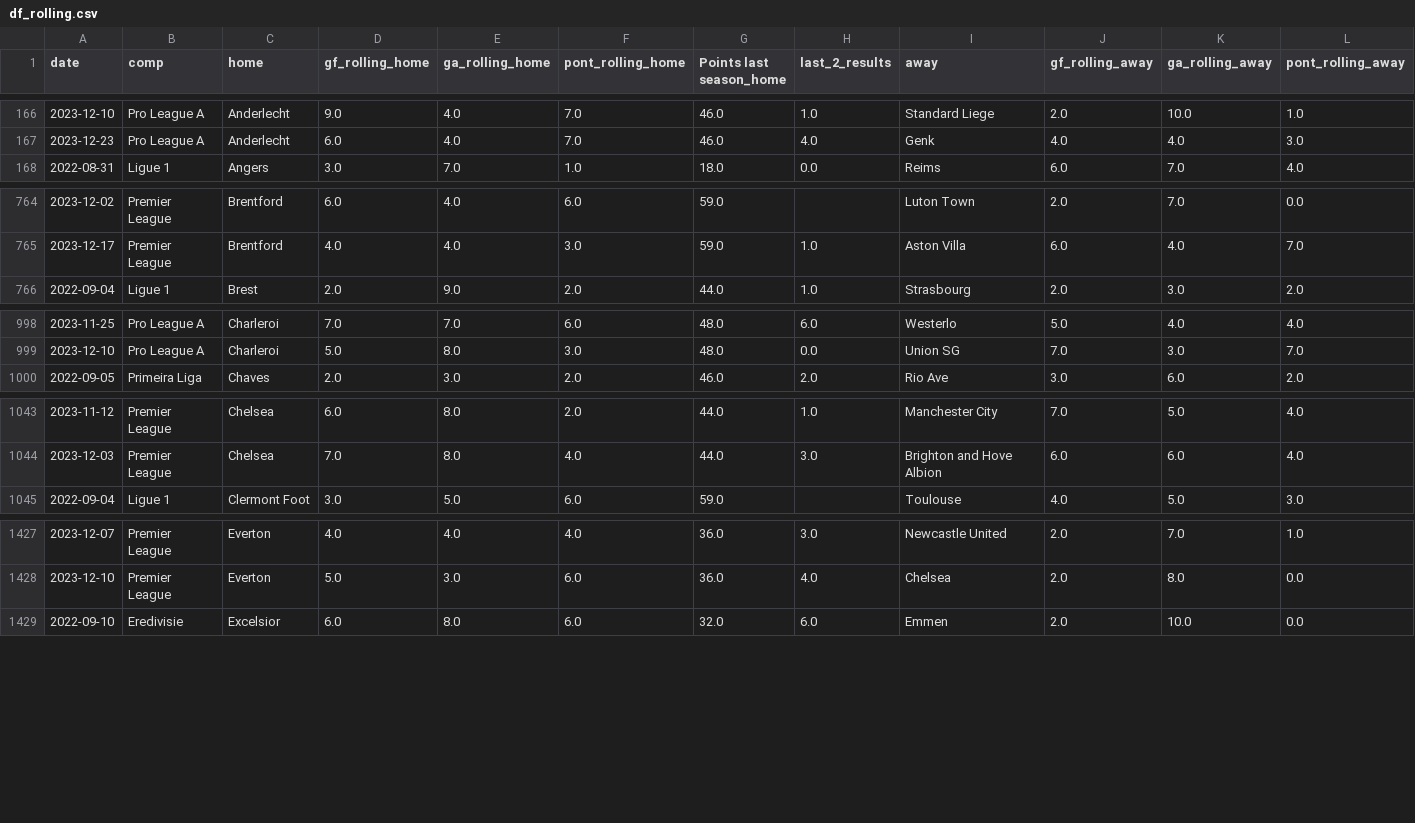
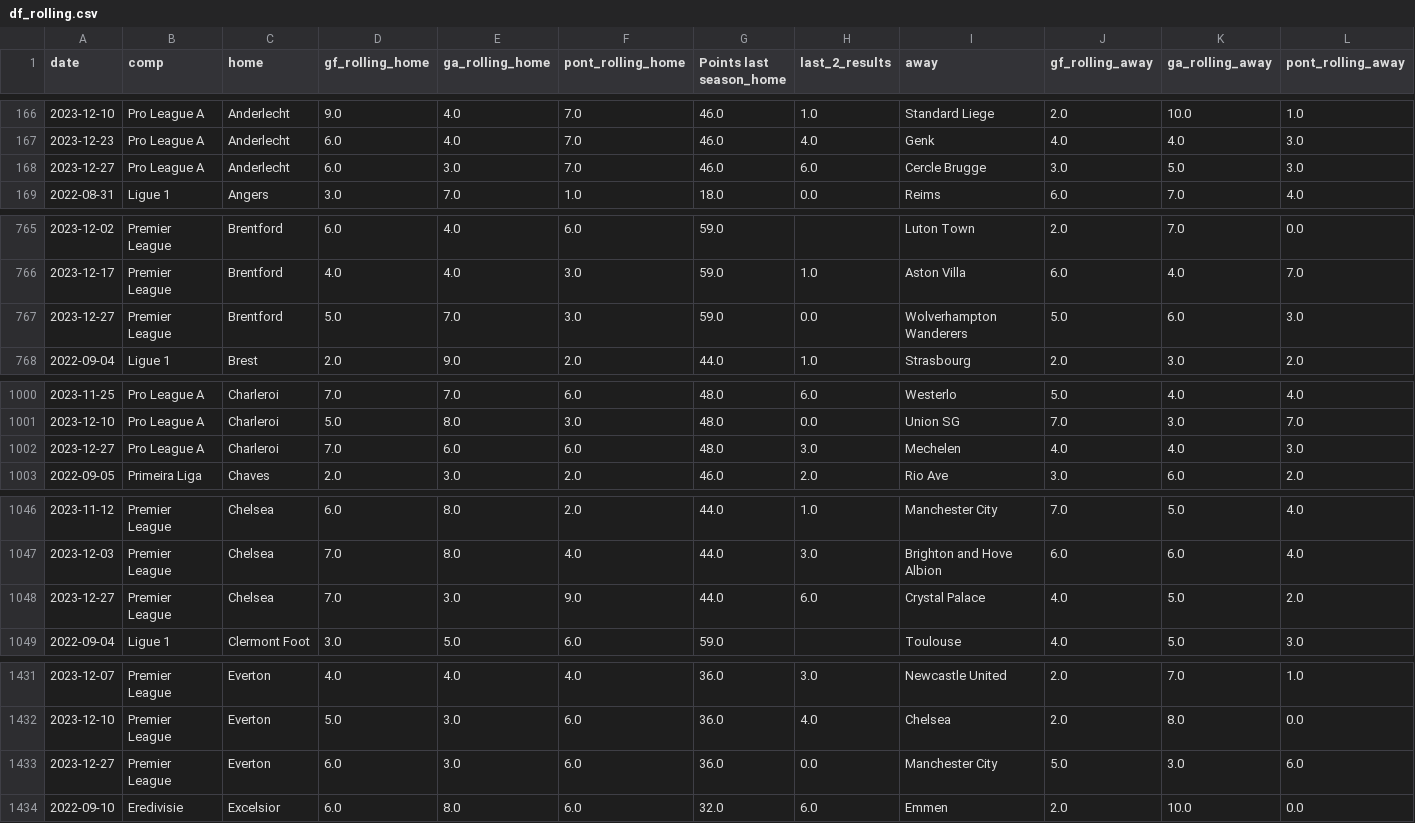
Before and after one commit to alanhassan/soccerprediction, a CSV file: df_rolling.csv, drawn as a sheet; only a part is shown, gaps mark what is left out; rows hold the shown columns only; the diff covers the shown part only; the diff names each change by its address in the sheet, - before the commit and + after, or states it on an @@ line.

Commit message:
Update df_rolling.csv

```diff
--- a/df_rolling.csv
+++ b/df_rolling.csv
+row 168: 2023-12-27 | Pro League A | Anderlecht | 6.0 | 3.0 | 7.0 | 46.0 | 6.0 | Cercle Brugge | 3.0 | 5.0 | 3.0
+row 767: 2023-12-27 | Premier League | Brentford | 5.0 | 7.0 | 3.0 | 59.0 | 0.0 | Wolverhampton Wanderers | 5.0 | 6.0 | 3.0
+row 1002: 2023-12-27 | Pro League A | Charleroi | 7.0 | 6.0 | 6.0 | 48.0 | 3.0 | Mechelen | 4.0 | 4.0 | 3.0
+row 1048: 2023-12-27 | Premier League | Chelsea | 7.0 | 3.0 | 9.0 | 44.0 | 6.0 | Crystal Palace | 4.0 | 5.0 | 2.0
+row 1433: 2023-12-27 | Premier League | Everton | 6.0 | 3.0 | 6.0 | 36.0 | 0.0 | Manchester City | 5.0 | 3.0 | 6.0
```
Also changed, not shown: 1 added row elsewhere in this file.
